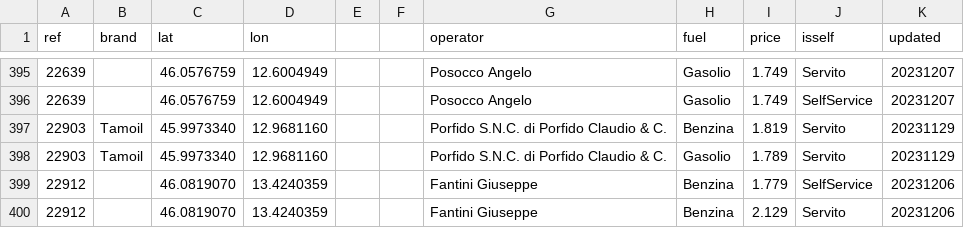
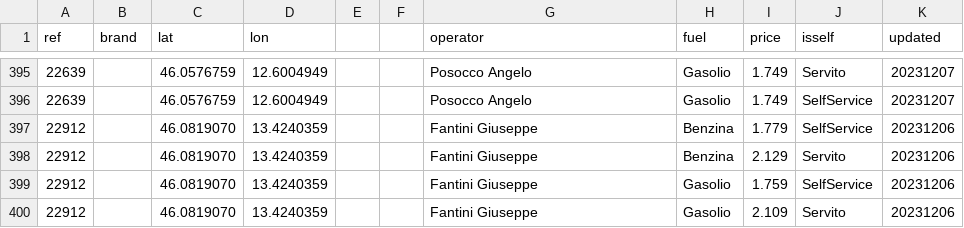
Before and after one commit to cascafico/FuelPrices, a CSV file: fuel.csv, drawn as a sheet; only a part is shown, gaps mark what is left out; the shorter side is filled out with more unchanged rows; the diff names each change by its address in the sheet, - before the commit and + after, or states it on an @@ line.

```diff
--- a/fuel.csv
+++ b/fuel.csv
-row 397: 22903 | Tamoil | 45.9973340 | 12.9681160 |  |  | Porfido S.N.C. di Porfido Claudio & C. | Benzina | 1.819 | Servito | 20231129
-row 398: 22903 | Tamoil | 45.9973340 | 12.9681160 |  |  | Porfido S.N.C. di Porfido Claudio & C. | Gasolio | 1.789 | Servito | 20231129
```
Also changed, not shown: benzina.csv, gasolio.csv, 1 other file.
